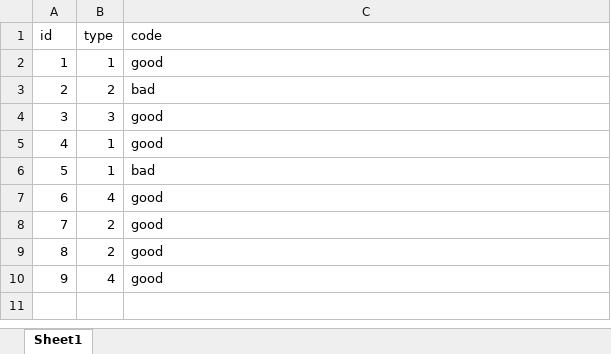
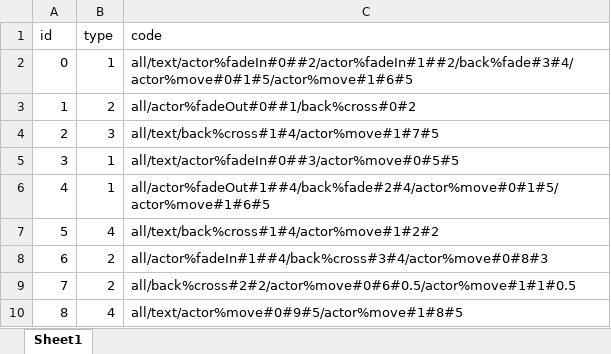
Before and after one commit to sorude26/novelGame, an Excel workbook: Assets/Data/storyText.xlsx, sheet Sheet1, drawn as a sheet; values as stored, in another font and other column widths than the file's, no borders; removed rows and columns are numbered as before the commit, all else as after; the diff names each change by its address in the sheet, - before the commit and + after, or states it on an @@ line.

```diff
--- a/Assets/Data/storyText.xlsx (sheet Sheet1)
+++ b/Assets/Data/storyText.xlsx (sheet Sheet1)
+row 2: 0 | 1 | all/text/actor%fadeIn#0##2/actor%fadeIn#1##2/back%fade#3#4/actor%move#0#1#5/actor%move#1#6#5
-B3 (type): 1
+B3 (type): 2
-C3 (code): good
+C3 (code): all/actor%fadeOut#0##1/back%cross#0#2
-B4 (type): 2
+B4 (type): 3
-C4 (code): bad
+C4 (code): all/text/back%cross#1#4/actor%move#1#7#5
-B5 (type): 3
+B5 (type): 1
-C5 (code): good
+C5 (code): all/text/actor%fadeIn#0##3/actor%move#0#5#5
-C6 (code): good
+C6 (code): all/actor%fadeOut#1##4/back%fade#2#4/actor%move#0#1#5/actor%move#1#6#5
-B7 (type): 1
+B7 (type): 4
-C7 (code): bad
+C7 (code): all/text/back%cross#1#4/actor%move#1#2#2
-B8 (type): 4
+B8 (type): 2
-C8 (code): good
+C8 (code): all/actor%fadeIn#1##4/back%cross#3#4/actor%move#0#8#3
-C9 (code): good
+C9 (code): all/back%cross#2#2/actor%move#0#6#0.5/actor%move#1#1#0.5
-B10 (type): 2
+B10 (type): 4
-C10 (code): good
+C10 (code): all/text/actor%move#0#9#5/actor%move#1#8#5
-row 10: 9 | 4 | good
```
Also changed, not shown: 5 other files.
